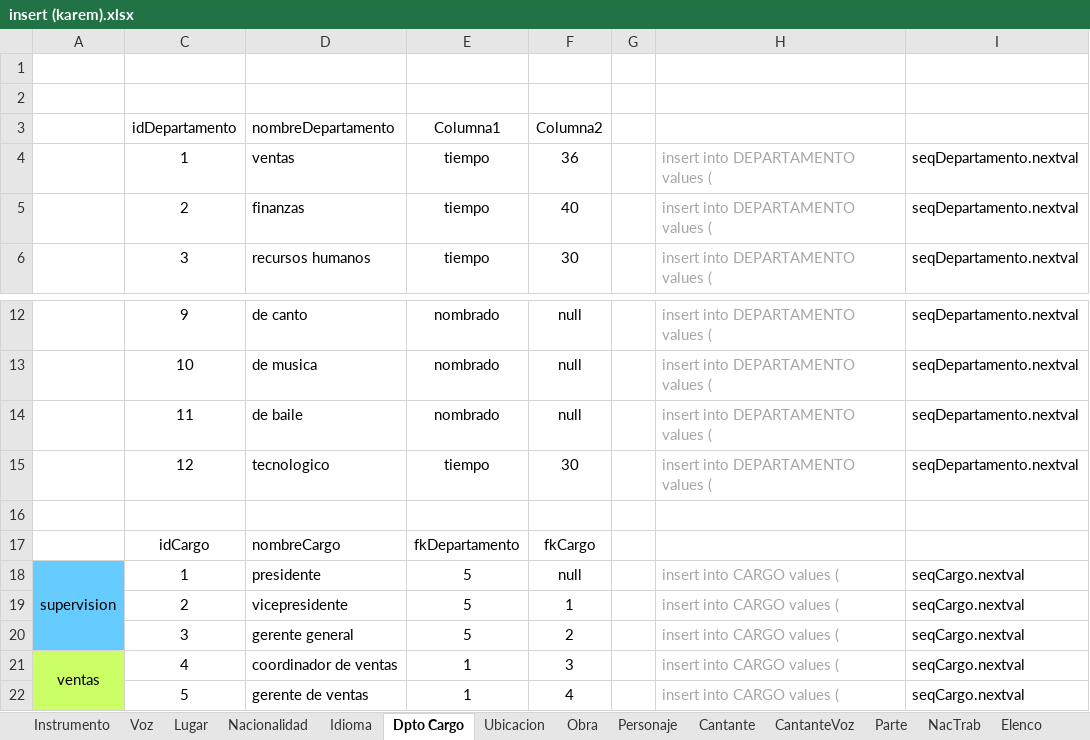
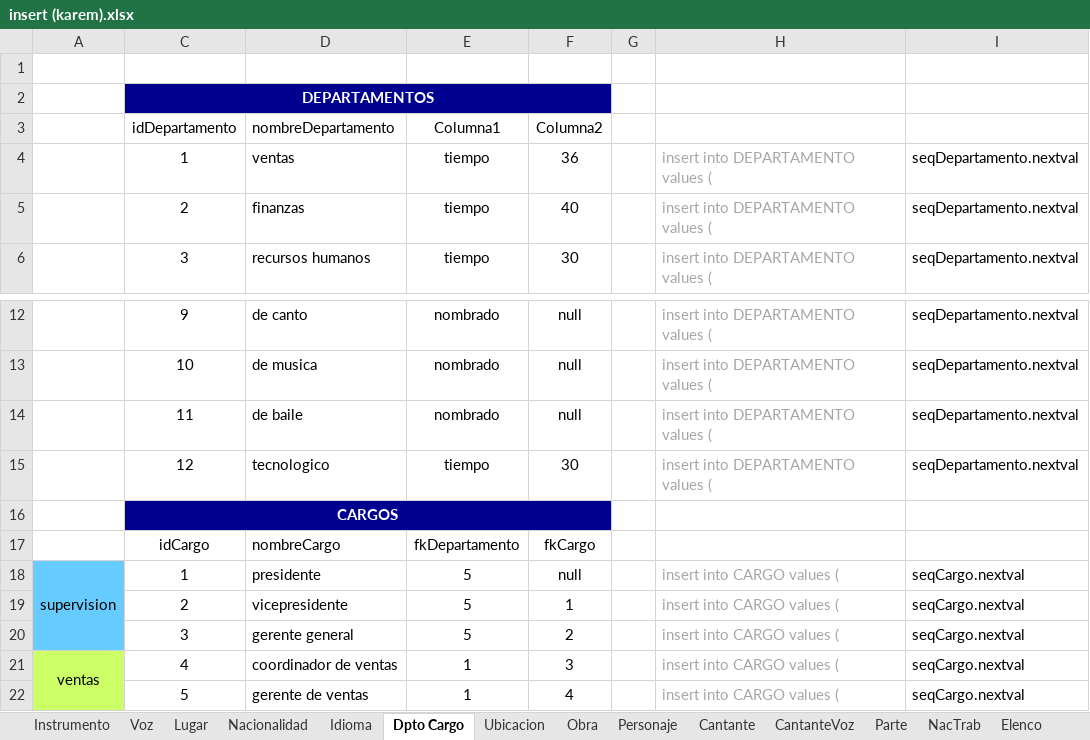
Before and after one commit to Isaac6702/base-de-datos-proy-isaackaremali, an Excel workbook: insert (karem).xlsx, sheet Dpto Cargo, drawn as a sheet; only a part is shown, gaps mark what is left out; values as stored, in another font and other column widths than the file's, no borders; table styles not drawn; the diff names each change by its address in the sheet, - before the commit and + after, or states it on an @@ line.

```diff
--- a/insert (karem).xlsx (sheet Dpto Cargo)
+++ b/insert (karem).xlsx (sheet Dpto Cargo)
-C2: (empty)
+C2: DEPARTAMENTOS
-C2:F2 fill: none
+C2:F2 fill: #000090
+C2:F2 merged
-C16: (empty)
+C16: CARGOS
-C16:F16 fill: none
+C16:F16 fill: #000090
+C16:F16 merged
```
Also changed, not shown: sheet Instrumento, sheet Parte, sheet Personaje, sheet Obra, insert parte II (karem).xlsx.
